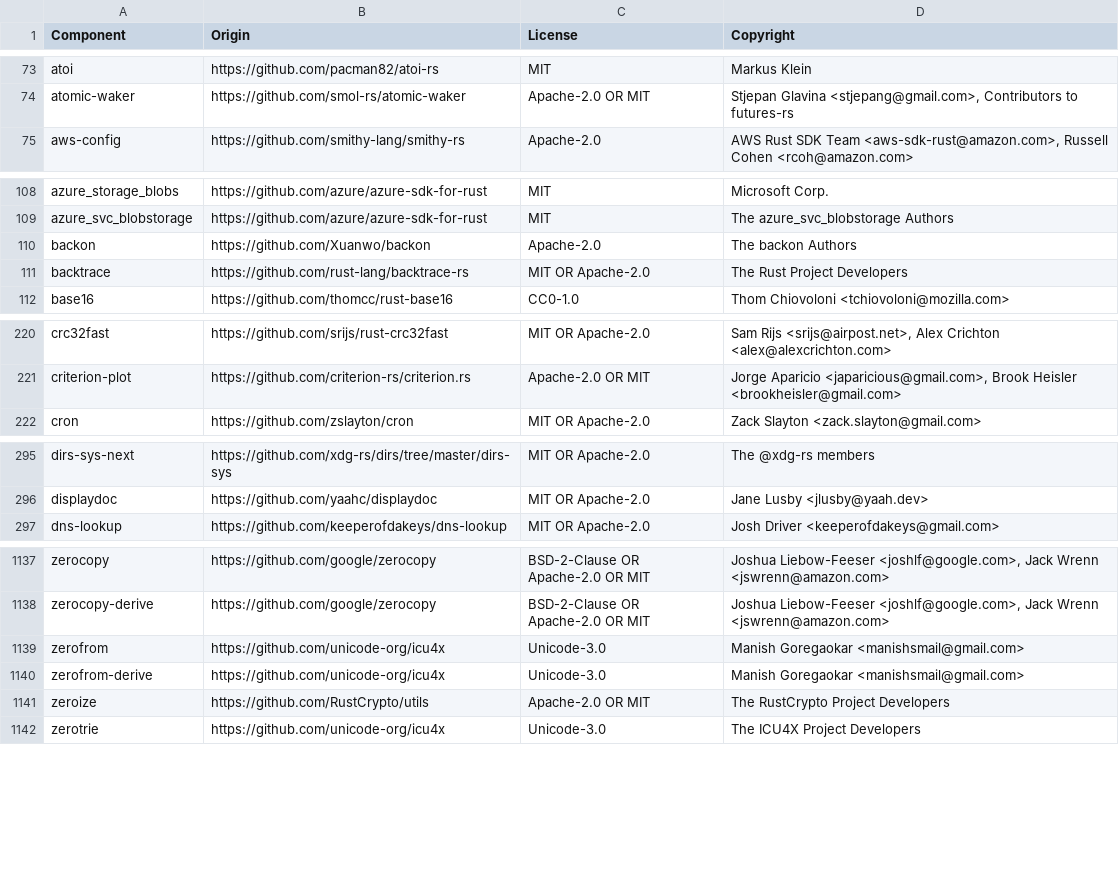
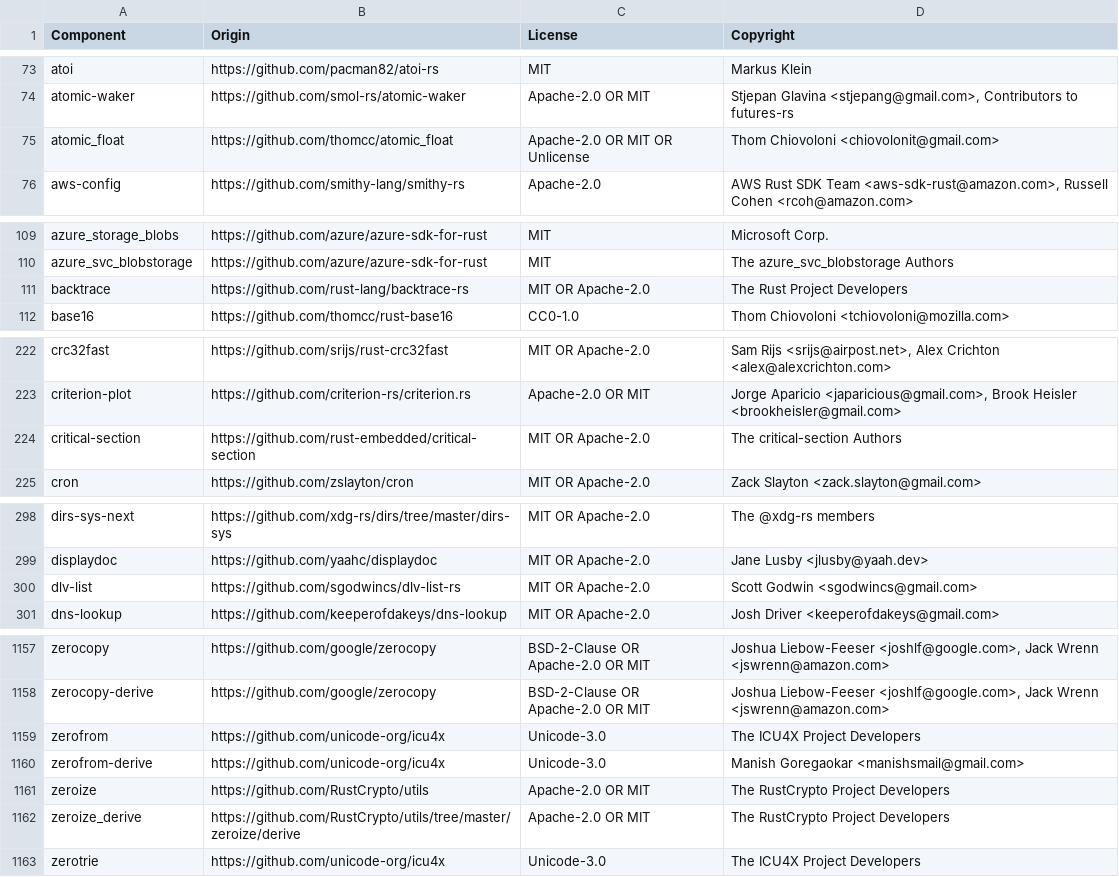
Before and after one commit to quickwit-oss/quickwit, a CSV file: LICENSE-3rdparty.csv, drawn as a sheet; only a part is shown, gaps mark what is left out; the diff covers the shown part only.

```diff
--- a/LICENSE-3rdparty.csv
+++ b/LICENSE-3rdparty.csv
@@ -74,2 +74,3 @@ atoi,https://github.com/pacman82/atoi-rs,MIT,Markus Klein
 atomic-waker,https://github.com/smol-rs/atomic-waker,Apache-2.0 OR MIT,"Stjepan Glavina <stjepang@gmail.com>, Contributors to futures-rs"
+atomic_float,https://github.com/thomcc/atomic_float,Apache-2.0 OR MIT OR Unlicense,Thom Chiovoloni <chiovolonit@gmail.com>
 aws-config,https://github.com/smithy-lang/smithy-rs,Apache-2.0,"AWS Rust SDK Team <aws-sdk-rust@amazon.com>, Russell Cohen <rcoh@amazon.com>"
@@ -109,3 +110,2 @@ azure_storage_blobs,https://github.com/azure/azure-sdk-for-rust,MIT,Microsoft Co
 azure_svc_blobstorage,https://github.com/azure/azure-sdk-for-rust,MIT,The azure_svc_blobstorage Authors
-backon,https://github.com/Xuanwo/backon,Apache-2.0,The backon Authors
 backtrace,https://github.com/rust-lang/backtrace-rs,MIT OR Apache-2.0,The Rust Project Developers
@@ -221,2 +223,3 @@ crc32fast,https://github.com/srijs/rust-crc32fast,MIT OR Apache-2.0,"Sam Rijs <s
 criterion-plot,https://github.com/criterion-rs/criterion.rs,Apache-2.0 OR MIT,"Jorge Aparicio <japaricious@gmail.com>, Brook Heisler <brookheisler@gmail.com>"
+critical-section,https://github.com/rust-embedded/critical-section,MIT OR Apache-2.0,The critical-section Authors
 cron,https://github.com/zslayton/cron,MIT OR Apache-2.0,Zack Slayton <zack.slayton@gmail.com>
@@ -296,2 +299,3 @@ dirs-sys-next,https://github.com/xdg-rs/dirs/tree/master/dirs-sys,MIT OR Apache-
 displaydoc,https://github.com/yaahc/displaydoc,MIT OR Apache-2.0,Jane Lusby <jlusby@yaah.dev>
+dlv-list,https://github.com/sgodwincs/dlv-list-rs,MIT OR Apache-2.0,Scott Godwin <sgodwincs@gmail.com>
 dns-lookup,https://github.com/keeperofdakeys/dns-lookup,MIT OR Apache-2.0,Josh Driver <keeperofdakeys@gmail.com>
@@ -1138,5 +1158,6 @@ zerocopy,https://github.com/google/zerocopy,BSD-2-Clause OR Apache-2.0 OR MIT,"J
 zerocopy-derive,https://github.com/google/zerocopy,BSD-2-Clause OR Apache-2.0 OR MIT,"Joshua Liebow-Feeser <joshlf@google.com>, Jack Wrenn <jswrenn@amazon.com>"
-zerofrom,https://github.com/unicode-org/icu4x,Unicode-3.0,Manish Goregaokar <manishsmail@gmail.com>
+zerofrom,https://github.com/unicode-org/icu4x,Unicode-3.0,The ICU4X Project Developers
 zerofrom-derive,https://github.com/unicode-org/icu4x,Unicode-3.0,Manish Goregaokar <manishsmail@gmail.com>
 zeroize,https://github.com/RustCrypto/utils,Apache-2.0 OR MIT,The RustCrypto Project Developers
+zeroize_derive,https://github.com/RustCrypto/utils/tree/master/zeroize/derive,Apache-2.0 OR MIT,The RustCrypto Project Developers
 zerotrie,https://github.com/unicode-org/icu4x,Unicode-3.0,The ICU4X Project Developers
```
Also changed, not shown: 24 added rows, 6 removed rows and 4 edited cells elsewhere in this file, 27 other files.
